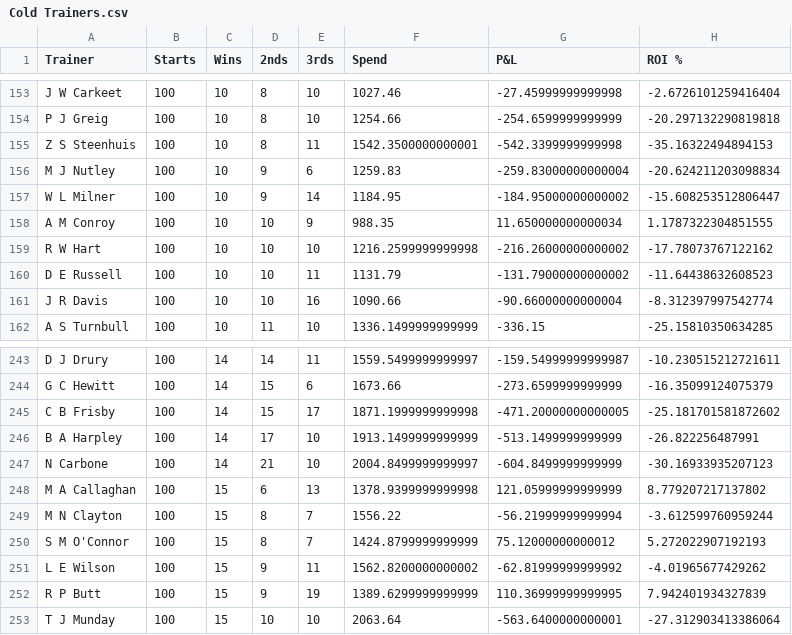
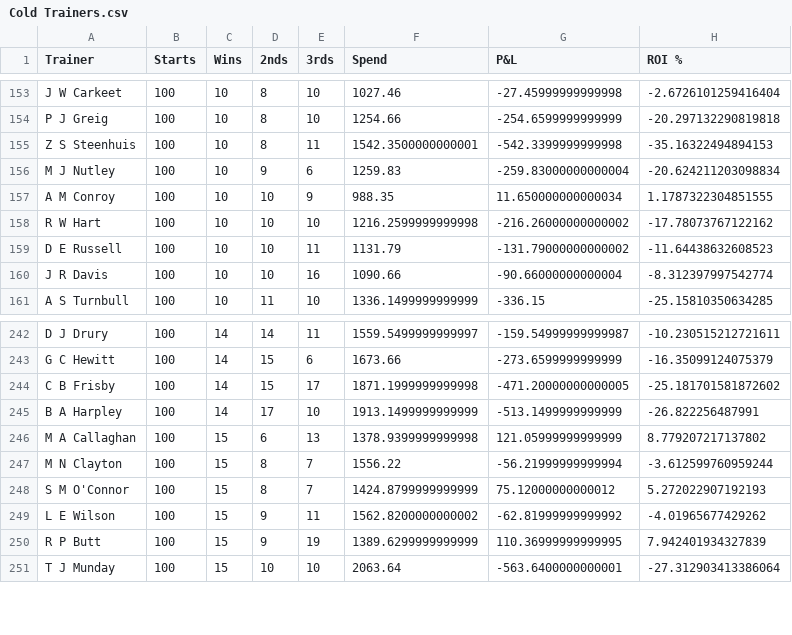
Before and after one commit to harnessapp/harness-csv-data, a CSV file: Cold Trainers.csv, drawn as a sheet; only a part is shown, gaps mark what is left out; the diff names each change by its address in the sheet, - before the commit and + after, or states it on an @@ line.

```diff
--- a/Cold Trainers.csv
+++ b/Cold Trainers.csv
-row 157: W L Milner | 100 | 10 | 9 | 14 | 1184.95 | -184.95000000000002 | -15.608253512806447
-row 247: N Carbone | 100 | 14 | 21 | 10 | 2004.8499999999997 | -604.8499999999999 | -30.16933935207123
```
Also changed, not shown: Cold Drivers 30.csv, Cold Trainers 30.csv, 4 other files.
